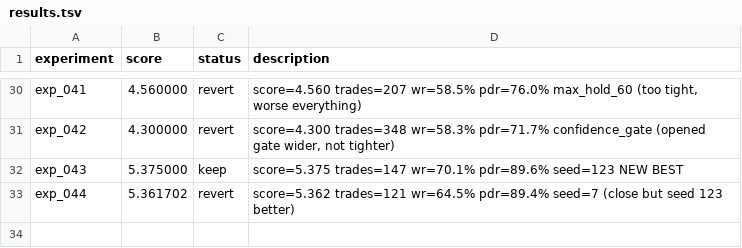
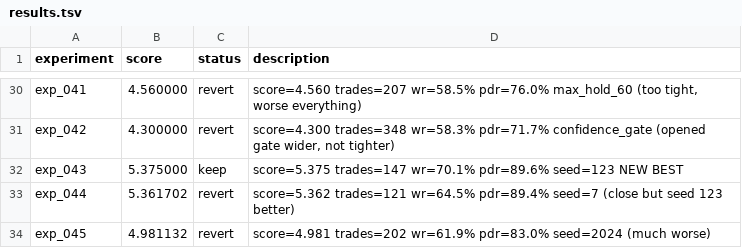
Before and after one commit to owenheidenreich/autoresearch-trading, a TSV file: v2/results.tsv, drawn as a sheet; only a part is shown, gaps mark what is left out.

```diff
--- a/v2/results.tsv
+++ b/v2/results.tsv
@@ -33 +33,2 @@ exp_043	5.375000	keep	score=5.375 trades=147 wr=70.1% pdr=89.6% seed=123 NEW BES
 exp_044	5.361702	revert	score=5.362 trades=121 wr=64.5% pdr=89.4% seed=7 (close but seed 123 better)
+exp_045	4.981132	revert	score=4.981 trades=202 wr=61.9% pdr=83.0% seed=2024 (much worse)
```
Also changed, not shown: 1 other file.
